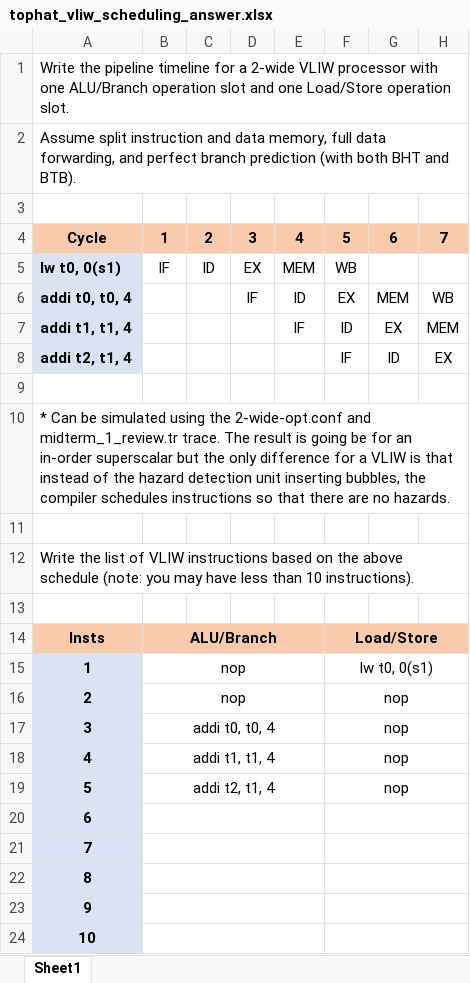
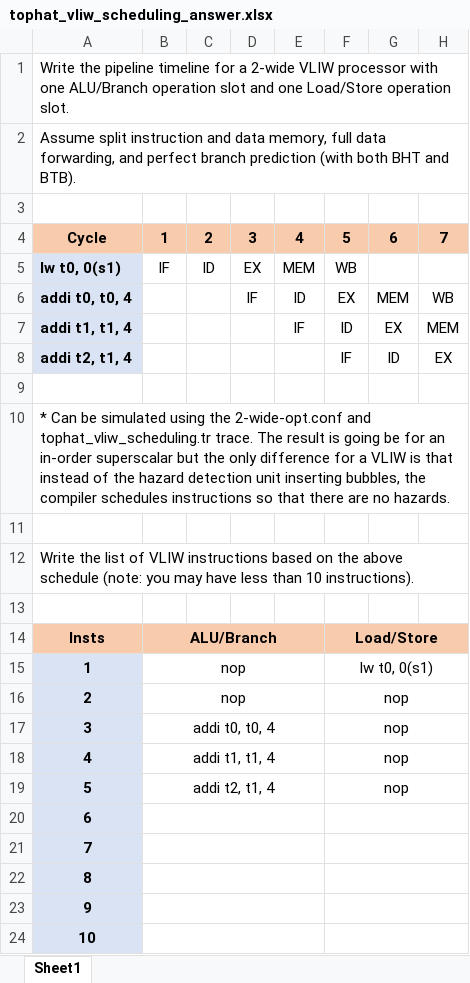
Before and after one commit to wonsunahn/CS1541_Fall2020, an Excel workbook: study_guides/midterm_1_review/tophat_vliw_scheduling_answer.xlsx, sheet Sheet1, drawn as a sheet; only a part is shown; values as stored, in another font and other column widths than the file's, no borders; the diff names each change by its address in the sheet, - before the commit and + after, or states it on an @@ line.

```diff
--- a/study_guides/midterm_1_review/tophat_vliw_scheduling_answer.xlsx (sheet Sheet1)
+++ b/study_guides/midterm_1_review/tophat_vliw_scheduling_answer.xlsx (sheet Sheet1)
-A10: …2-wide-opt.conf and midterm_1_review.tr trace. The…
+A10: …2-wide-opt.conf and tophat_vliw_scheduling.tr trace. The…
```
Also changed, not shown: study_guides/midterm_1_review/tophat_vliw_scheduling_with_reordering_answer.xlsx, 2 other files.
